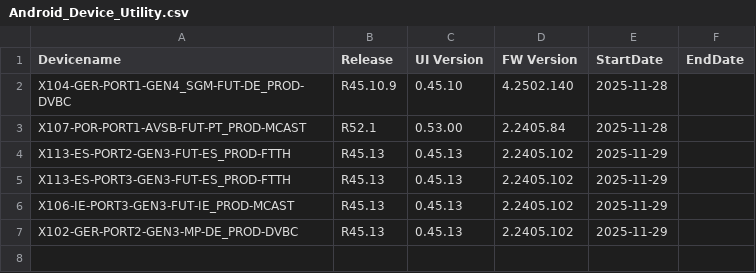
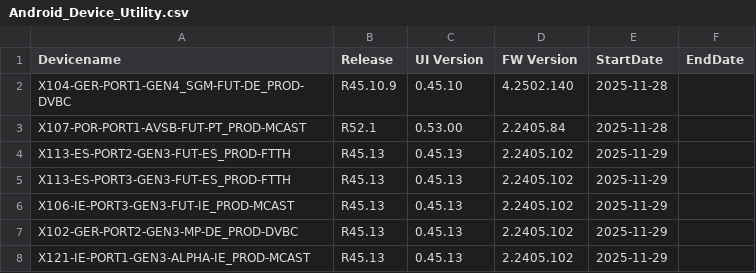
Before and after one commit to VFTV-Testing/VCOEQA-Utilities, a CSV file: DeviceInformation_Utility/Android_Device_Utility.csv, drawn as a sheet.

Commit message:
Update device data for X121-IE-PORT1-GEN3-ALPHA-IE_PROD-MCAST

```diff
--- a/DeviceInformation_Utility/Android_Device_Utility.csv
+++ b/DeviceInformation_Utility/Android_Device_Utility.csv
@@ -7 +7,2 @@ X106-IE-PORT3-GEN3-FUT-IE_PROD-MCAST,R45.13,0.45.13,2.2405.102,2025-11-29,
 X102-GER-PORT2-GEN3-MP-DE_PROD-DVBC,R45.13,0.45.13,2.2405.102,2025-11-29,
+X121-IE-PORT1-GEN3-ALPHA-IE_PROD-MCAST,R45.13,0.45.13,2.2405.102,2025-11-29,
```
